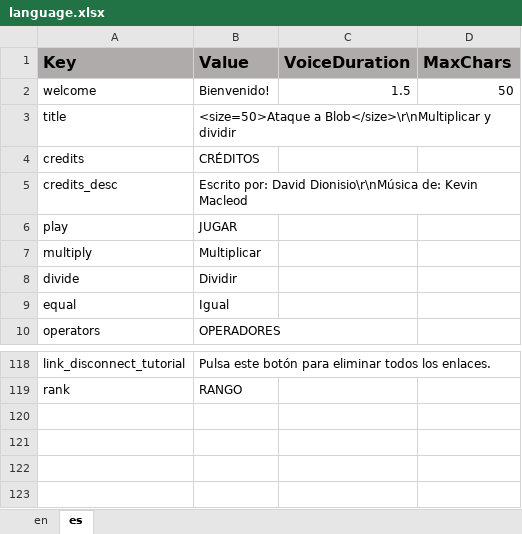
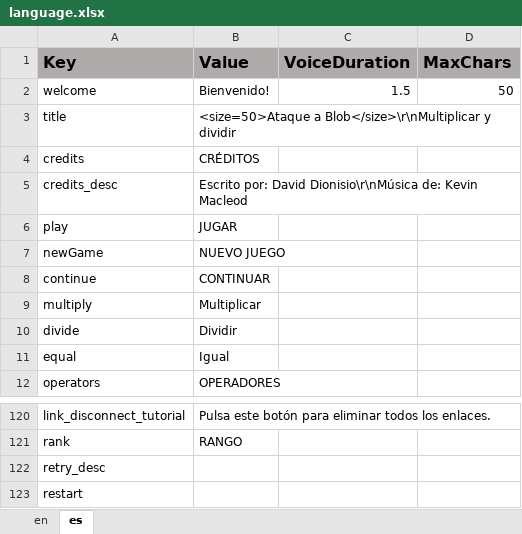
Before and after one commit to ddionisio/LL_3OAC7, an Excel workbook: Language/language.xlsx, sheet es, drawn as a sheet; only a part is shown, gaps mark what is left out; values as stored, in another font and other column widths than the file's, no borders; the diff names each change by its address in the sheet, - before the commit and + after, or states it on an @@ line.

Commit message:
added retry for "C" score, slow down blobs, slightly increase combo duration for the mathematically-challenged.

```diff
--- a/Language/language.xlsx (sheet es)
+++ b/Language/language.xlsx (sheet es)
+row 7: newGame | NUEVO JUEGO
+row 8: continue | CONTINUAR
+row 122: retry_desc
+row 123: restart
```
Also changed, not shown: sheet en, 17 other files.
